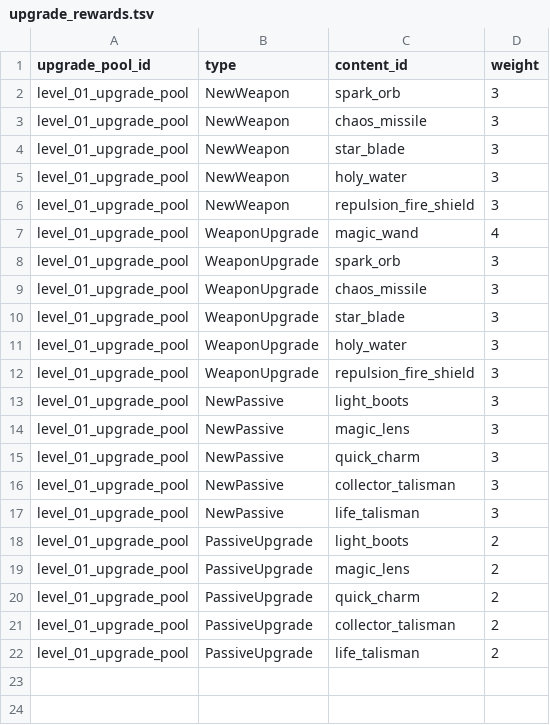
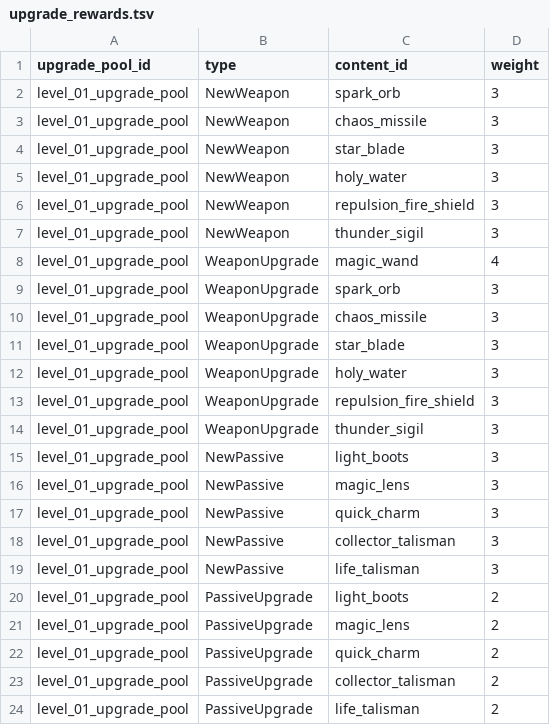
Before and after one commit to Moube/godot_survivor, a TSV file: asset/config/upgrade_rewards.tsv, drawn as a sheet.

```diff
--- a/asset/config/upgrade_rewards.tsv
+++ b/asset/config/upgrade_rewards.tsv
@@ -6,2 +6,3 @@
 "level_01_upgrade_pool"	"NewWeapon"	"repulsion_fire_shield"	"3"
+"level_01_upgrade_pool"	"NewWeapon"	"thunder_sigil"	"3"
 "level_01_upgrade_pool"	"WeaponUpgrade"	"magic_wand"	"4"
@@ -12,2 +13,3 @@
 "level_01_upgrade_pool"	"WeaponUpgrade"	"repulsion_fire_shield"	"3"
+"level_01_upgrade_pool"	"WeaponUpgrade"	"thunder_sigil"	"3"
 "level_01_upgrade_pool"	"NewPassive"	"light_boots"	"3"
```
Also changed, not shown: asset/config/weapons.tsv, 11 other files.
